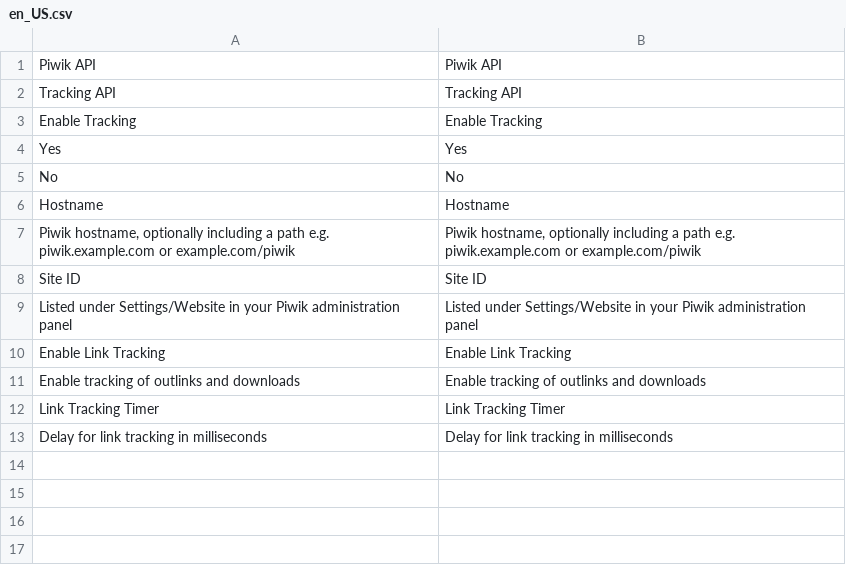
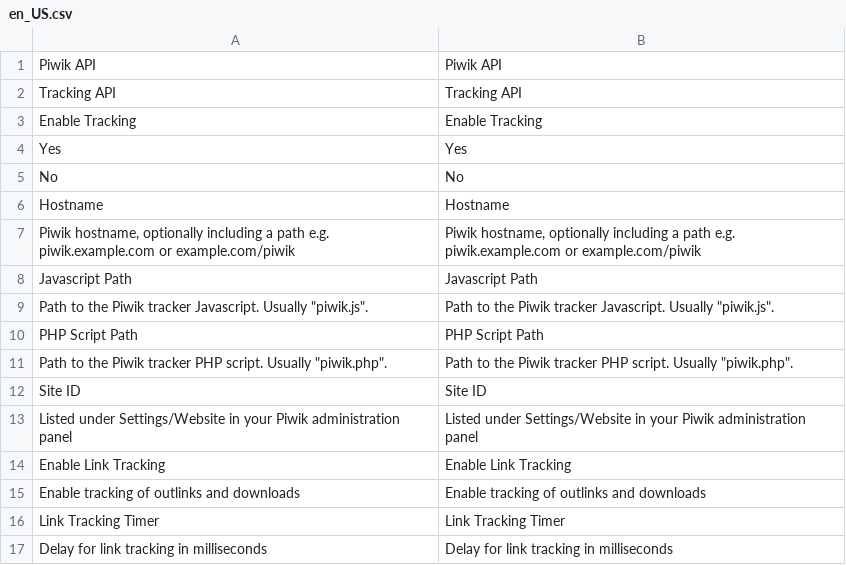
Before and after one commit to fnogatz/magento2-matomo, a CSV file: i18n/en_US.csv, drawn as a sheet; the diff names each change by its address in the sheet, - before the commit and + after, or states it on an @@ line.

```diff
--- a/i18n/en_US.csv
+++ b/i18n/en_US.csv
+row 8: Javascript Path | Javascript Path
+row 9: Path to the Piwik tracker Javascript. Usually "piwik.js". | Path to the Piwik tracker Javascript. Usually "piwik.js".
+row 10: PHP Script Path | PHP Script Path
+row 11: Path to the Piwik tracker PHP script. Usually "piwik.php". | Path to the Piwik tracker PHP script. Usually "piwik.php".
```
Also changed, not shown: i18n/sv_SE.csv, 4 other files.
